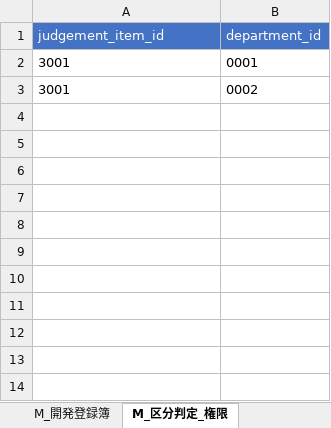
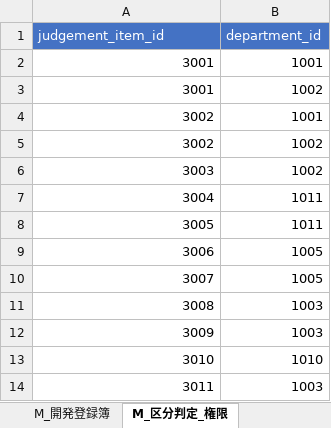
Before and after one commit to Project-PLATEAU/development-permission, an Excel workbook: SampleData/create_master_data_sheet.xlsx, sheet M_区分判定_権限, drawn as a sheet; values as stored, in another font and other column widths than the file's, no borders; charts and pictures not drawn; the diff names each change by its address in the sheet, - before the commit and + after, or states it on an @@ line.

```diff
--- a/SampleData/create_master_data_sheet.xlsx (sheet M_区分判定_権限)
+++ b/SampleData/create_master_data_sheet.xlsx (sheet M_区分判定_権限)
-A2:A3 alignment: left
+A2:A3 alignment: right
-B2 (department_id): 0001
+B2 (department_id): 1001
-B3 (department_id): 0002
+B3 (department_id): 1002
+row 4: 3002 | 1001
+row 5: 3002 | 1002
+row 6: 3003 | 1002
+row 7: 3004 | 1011
+row 8: 3005 | 1011
+row 9: 3006 | 1005
+row 10: 3007 | 1005
+row 11: 3008 | 1003
+row 12: 3009 | 1003
+row 13: 3010 | 1010
+row 14: 3011 | 1003
```
Also changed, not shown: sheet M_判定結果, sheet M_区分判定, sheet M_申請区分_区分判定, sheet M_申請ファイル, sheet M_ラベル, sheet M_権限, 3 more sheets, charts or pictures, 52 other files.
